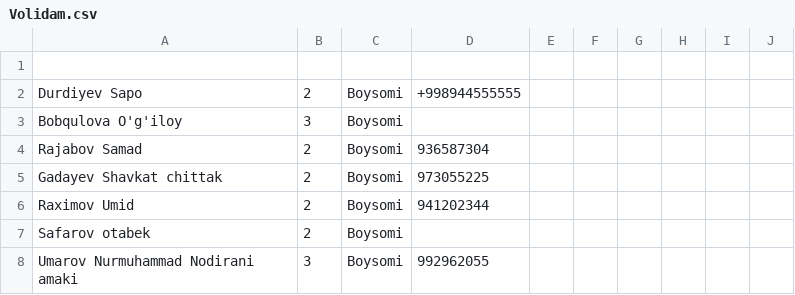
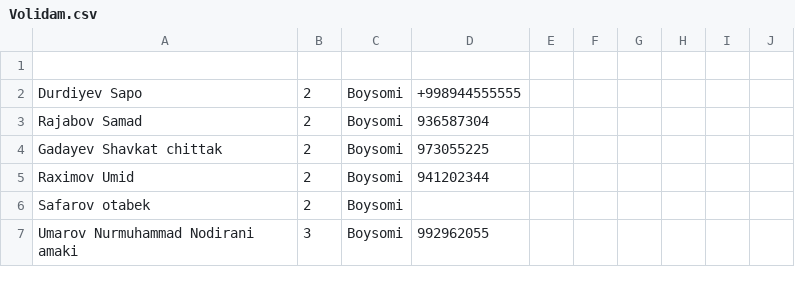
Before and after one commit to umurbek/suv, a CSV file: Volidam.csv, drawn as a sheet; only a part is shown.

```diff
--- a/Volidam.csv
+++ b/Volidam.csv
@@ -2,3 +2,2 @@
 Durdiyev Sapo,2,Boysomi,+998944555555
-Bobqulova O'g'iloy,3,Boysomi,,,,,,,
 Rajabov Samad,2,Boysomi,936587304,,,,,,
```
Also changed, not shown: 20 other files.
